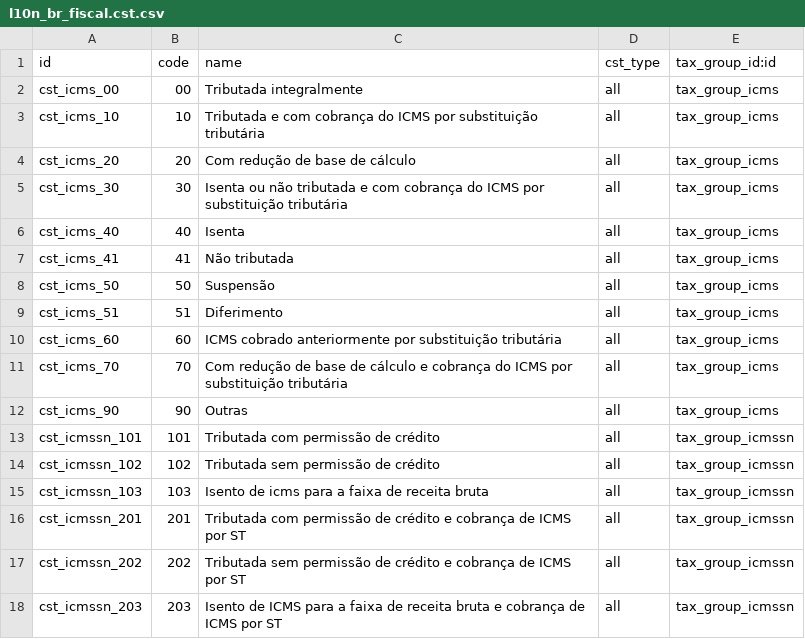
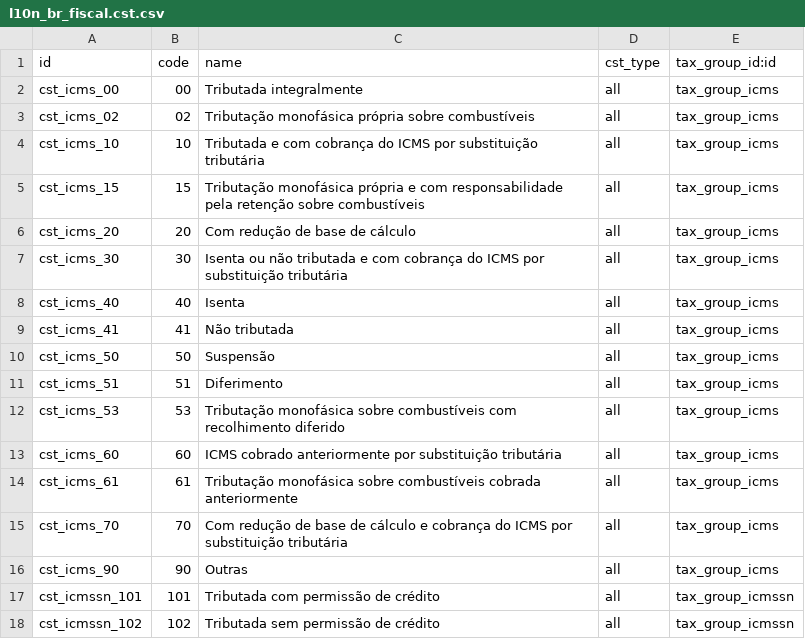
Before and after one commit to lmsis/l10n-brazil, a CSV file: l10n_br_fiscal/data/l10n_br_fiscal.cst.csv, drawn as a sheet; only a part is shown; the shorter side is filled out with more unchanged rows; the diff names each change by its address in the sheet, - before the commit and + after, or states it on an @@ line.

Commit message:
[UPD] l10n_br_fiscal: Update ICMS CST

```diff
--- a/l10n_br_fiscal/data/l10n_br_fiscal.cst.csv
+++ b/l10n_br_fiscal/data/l10n_br_fiscal.cst.csv
+row 3: cst_icms_02 | 02 | Tributação monofásica própria sobre combustíveis | all | tax_group_icms
+row 5: cst_icms_15 | 15 | Tributação monofásica própria e com responsabilidade pela retenção sobre combustíveis | all | tax_group_icms
+row 12: cst_icms_53 | 53 | Tributação monofásica sobre combustíveis com recolhimento diferido | all | tax_group_icms
+row 14: cst_icms_61 | 61 | Tributação monofásica sobre combustíveis cobrada anteriormente | all | tax_group_icms
```
